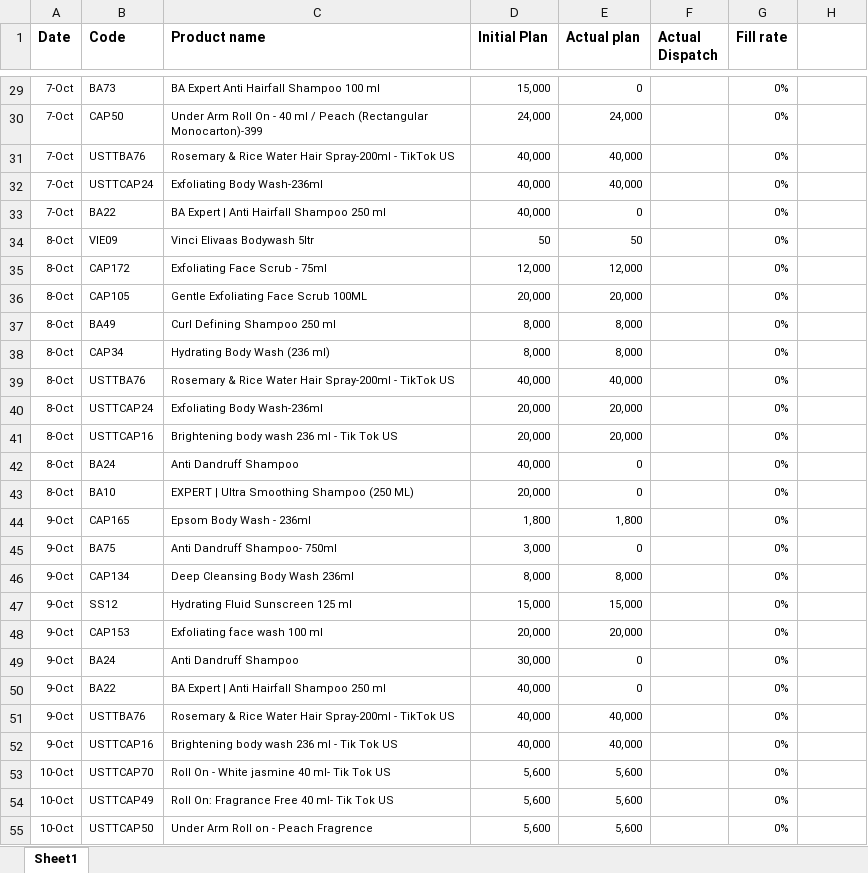
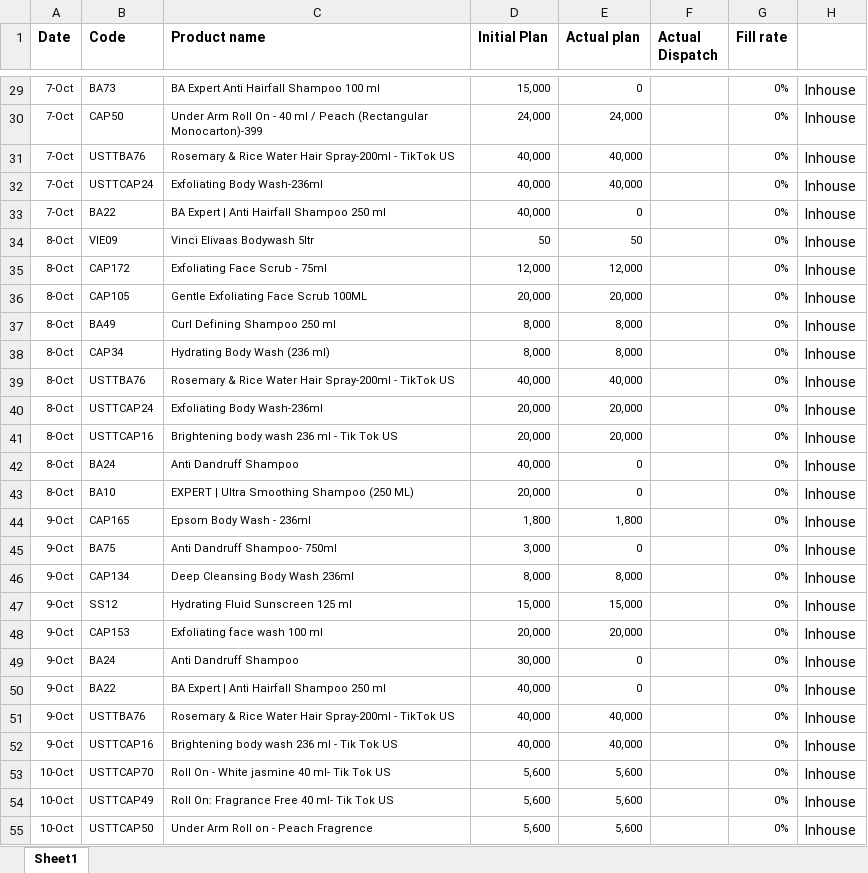
Before and after one commit to ramantayal-2912/production-board, an Excel workbook: data/Plan.xlsx, sheet Sheet1, drawn as a sheet; only a part is shown, gaps mark what is left out; values as stored, in another font and other column widths than the file's, no borders; the diff covers the shown part only; the diff names each change by its address in the sheet, - before the commit and + after, or states it on an @@ line.

```diff
--- a/data/Plan.xlsx (sheet Sheet1)
+++ b/data/Plan.xlsx (sheet Sheet1)
-H29:H55: (empty)
+H29:H55: Inhouse
```
Also changed, not shown: 10 added rows and 36 edited cells elsewhere in this sheet, 1 other file.
